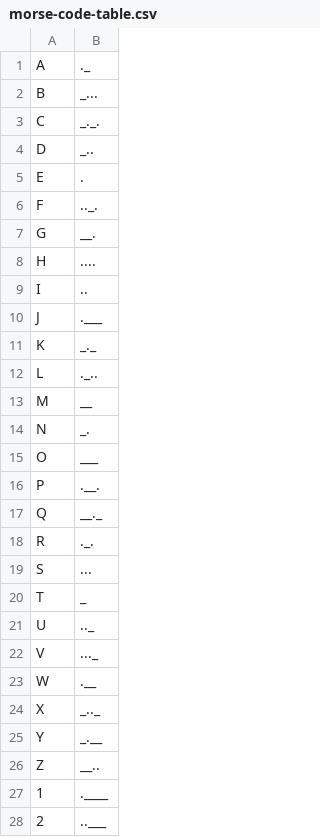
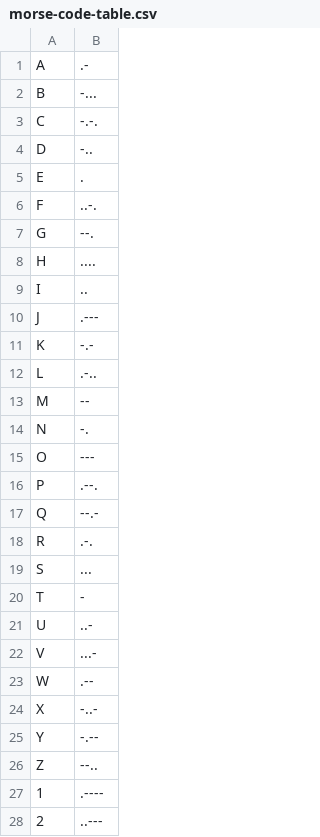
Before and after one commit to H4PE0N/Useful-Functional-Programs, a CSV file: String-Morse-Conversion/Source-Programs-Folder/morse-code-table.csv, drawn as a sheet; only a part is shown; the diff covers the shown part only.

Commit message:
Made the program super good. Now there is comments all over the programs that tells whats up. This program is now ready.

```diff
--- a/String-Morse-Conversion/Source-Programs-Folder/morse-code-table.csv
+++ b/String-Morse-Conversion/Source-Programs-Folder/morse-code-table.csv
@@ -1,4 +1,4 @@
-A,._
-B,_...
-C,_._.
-D,_..
+"A",".-"
+"B","-..."
+"C","-.-."
+"D","-.."
@@ -6,2 +6,2 @@ E,.
-F,.._.
-G,__.
+"F","..-."
+"G","--."
@@ -10,9 +10,9 @@ I,..
-J,.___
-K,_._
-L,._..
-M,__
-N,_.
-O,___
-P,.__.
-Q,__._
-R,._.
+"J",".---"
+"K","-.-"
+"L",".-.."
+"M","--"
+"N","-."
+"O","---"
+"P",".--."
+"Q","--.-"
+"R",".-."
@@ -20,9 +20,9 @@ S,...
-T,_
-U,.._
-V,..._
-W,.__
-X,_.._
-Y,_.__
-Z,__..
-1,.____
-2,..___
+"T","-"
+"U","..-"
+"V","...-"
+"W",".--"
+"X","-..-"
+"Y","-.--"
+"Z","--.."
+"1",".----"
+"2","..---"
```
Also changed, not shown: 17 added rows and 7 edited cells elsewhere in this file, 3 other files.
